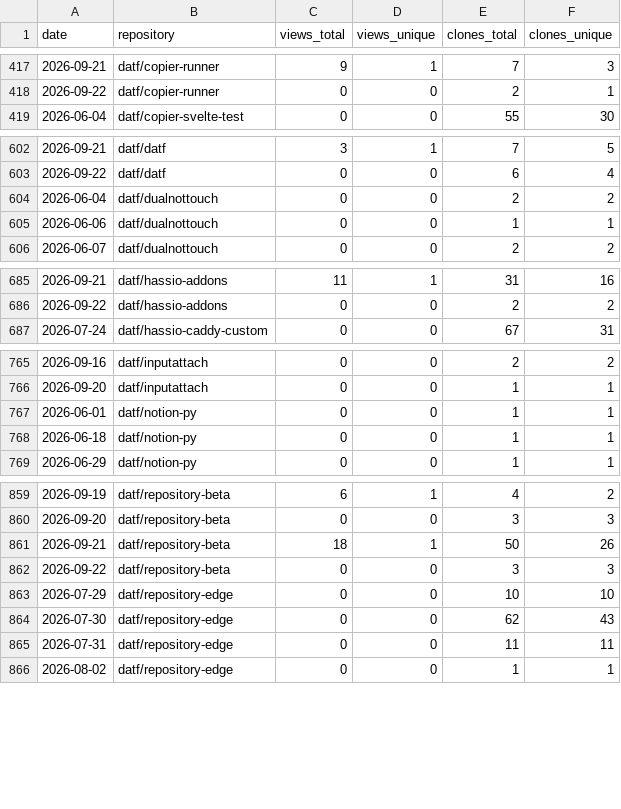
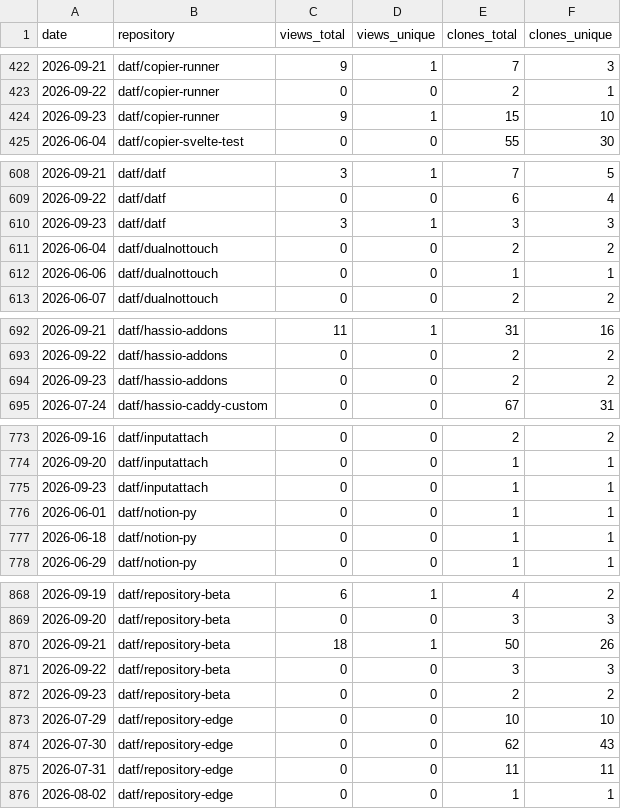
Before and after one commit to datf/datf, a CSV file: data/github_traffic.csv, drawn as a sheet; only a part is shown, gaps mark what is left out; the diff covers the shown part only; the diff names each change by its address in the sheet, - before the commit and + after, or states it on an @@ line.

```diff
--- a/data/github_traffic.csv
+++ b/data/github_traffic.csv
+row 424: 2026-09-23 | datf/copier-runner | 9 | 1 | 15 | 10
+row 610: 2026-09-23 | datf/datf | 3 | 1 | 3 | 3
+row 694: 2026-09-23 | datf/hassio-addons | 0 | 0 | 2 | 2
+row 775: 2026-09-23 | datf/inputattach | 0 | 0 | 1 | 1
+row 872: 2026-09-23 | datf/repository-beta | 0 | 0 | 2 | 2
```
Also changed, not shown: 14 added rows elsewhere in this file, data/github_referrers.csv, 1 other file.
